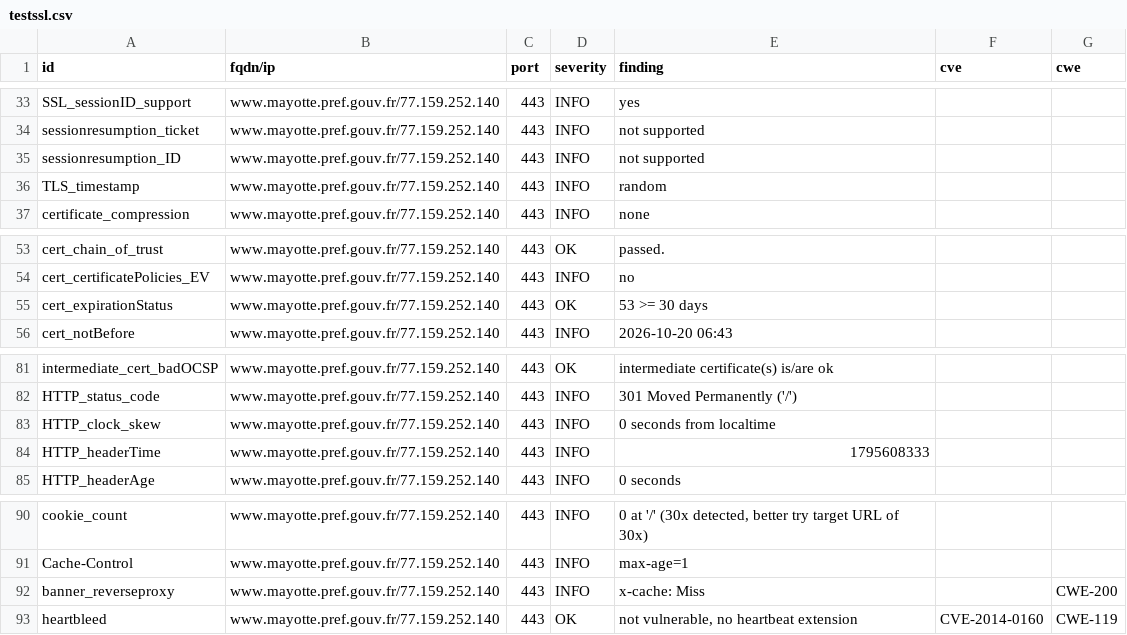
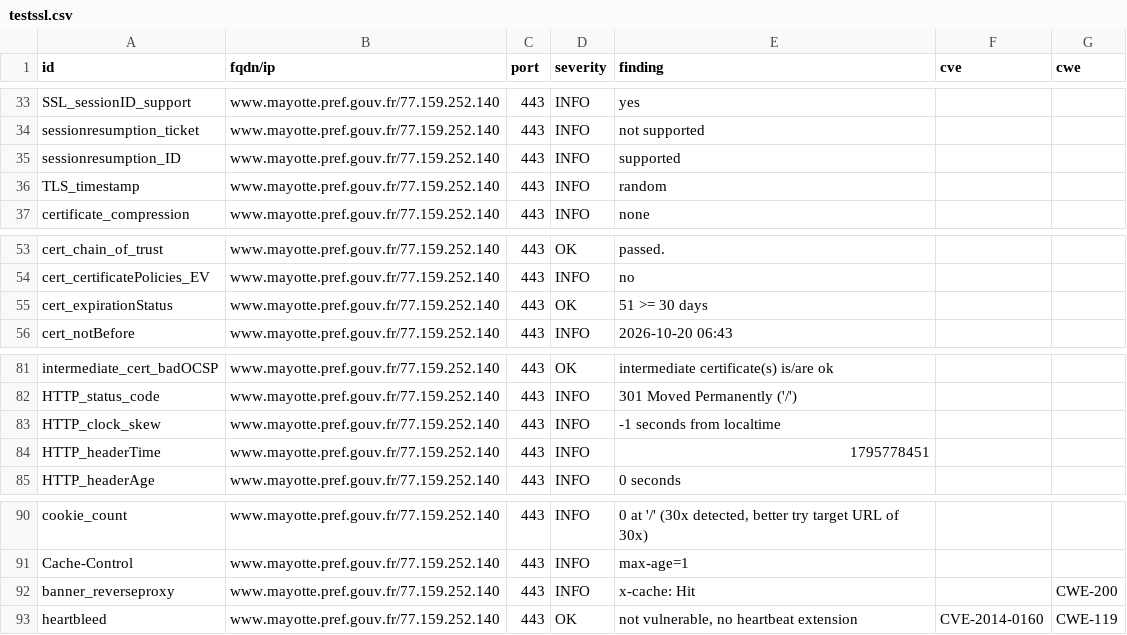
Before and after one commit to dnum-mi/dashlord, a CSV file: results/aHR0cHM6Ly93d3cubWF5b3R0ZS5wcmVmLmdvdXYuZnIv/testssl.csv, drawn as a sheet; only a part is shown, gaps mark what is left out.

```diff
--- a/results/aHR0cHM6Ly93d3cubWF5b3R0ZS5wcmVmLmdvdXYuZnIv/testssl.csv
+++ b/results/aHR0cHM6Ly93d3cubWF5b3R0ZS5wcmVmLmdvdXYuZnIv/testssl.csv
@@ -34,3 +34,3 @@
 "sessionresumption_ticket","www.mayotte.pref.gouv.fr/77.159.252.140","443","INFO","not supported","",""
-"sessionresumption_ID","www.mayotte.pref.gouv.fr/77.159.252.140","443","INFO","not supported","",""
+"sessionresumption_ID","www.mayotte.pref.gouv.fr/77.159.252.140","443","INFO","supported","",""
 "TLS_timestamp","www.mayotte.pref.gouv.fr/77.159.252.140","443","INFO","random","",""
@@ -54,3 +54,3 @@
 "cert_certificatePolicies_EV","www.mayotte.pref.gouv.fr/77.159.252.140","443","INFO","no","",""
-"cert_expirationStatus","www.mayotte.pref.gouv.fr/77.159.252.140","443","OK","53 >= 30 days","",""
+"cert_expirationStatus","www.mayotte.pref.gouv.fr/77.159.252.140","443","OK","51 >= 30 days","",""
 "cert_notBefore","www.mayotte.pref.gouv.fr/77.159.252.140","443","INFO","2026-10-20 06:43","",""
@@ -82,4 +82,4 @@
 "HTTP_status_code","www.mayotte.pref.gouv.fr/77.159.252.140","443","INFO","301 Moved Permanently ('/')","",""
-"HTTP_clock_skew","www.mayotte.pref.gouv.fr/77.159.252.140","443","INFO","0 seconds from localtime","",""
-"HTTP_headerTime","www.mayotte.pref.gouv.fr/77.159.252.140","443","INFO","1795608333","",""
+"HTTP_clock_skew","www.mayotte.pref.gouv.fr/77.159.252.140","443","INFO","-1 seconds from localtime","",""
+"HTTP_headerTime","www.mayotte.pref.gouv.fr/77.159.252.140","443","INFO","1795778451","",""
 "HTTP_headerAge","www.mayotte.pref.gouv.fr/77.159.252.140","443","INFO","0 seconds","",""
@@ -91,3 +91,3 @@
 "Cache-Control","www.mayotte.pref.gouv.fr/77.159.252.140","443","INFO","max-age=1","",""
-"banner_reverseproxy","www.mayotte.pref.gouv.fr/77.159.252.140","443","INFO","x-cache: Miss","","CWE-200"
+"banner_reverseproxy","www.mayotte.pref.gouv.fr/77.159.252.140","443","INFO","x-cache: Hit","","CWE-200"
 "heartbleed","www.mayotte.pref.gouv.fr/77.159.252.140","443","OK","not vulnerable, no heartbeat extension","CVE-2014-0160","CWE-119"
```
Also changed, not shown: 4 other files.
